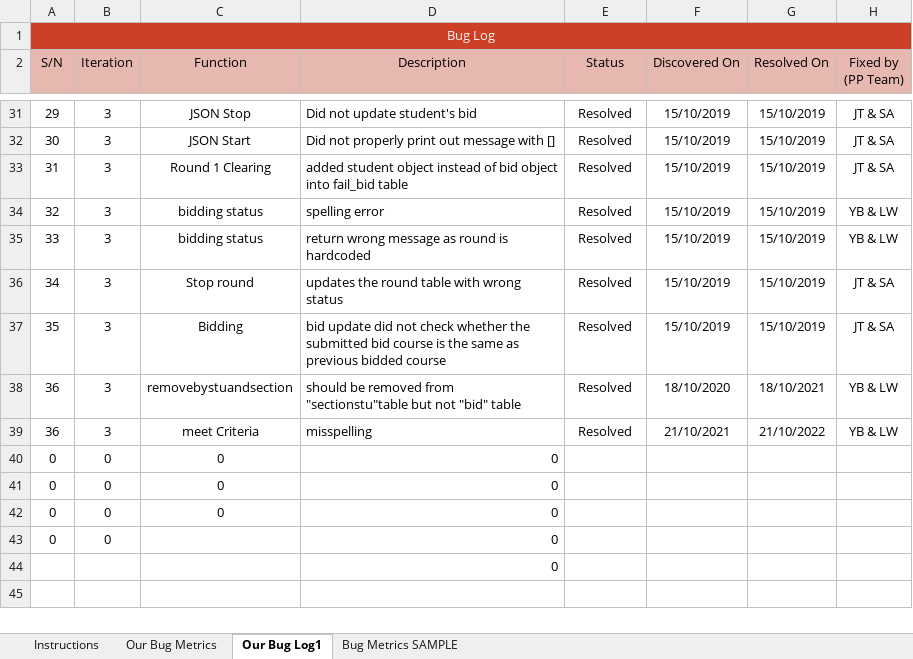
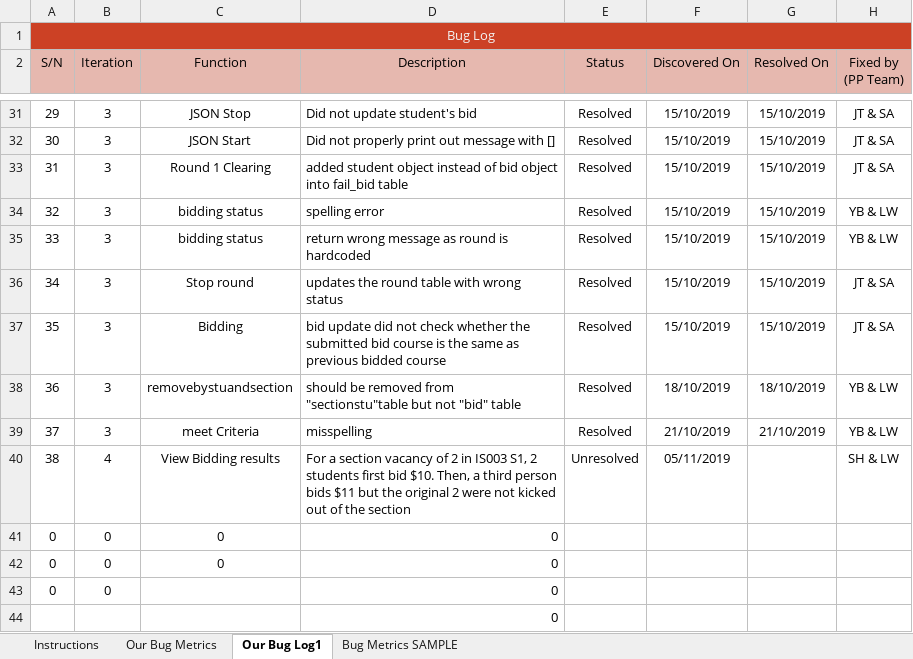
Before and after one commit to one-ice/IS212-Software-Project-Management, an Excel workbook: metrics/Bm.xlsx, sheet Our Bug Log1, drawn as a sheet; only a part is shown, gaps mark what is left out; values as stored, in another font and other column widths than the file's, no borders; conditional formats not drawn; removed rows and columns are numbered as before the commit, all else as after; the diff names each change by its address in the sheet, - before the commit and + after, or states it on an @@ line.

Commit message:
Updated BM for latest bug on view bidding status
Updated BM for latest bug on view bidding status

```diff
--- a/metrics/Bm.xlsx (sheet Our Bug Log1)
+++ b/metrics/Bm.xlsx (sheet Our Bug Log1)
-F38 (Discovered On): 18/10/2020
+F38 (Discovered On): 18/10/2019
-G38 (Resolved On): 18/10/2021
+G38 (Resolved On): 18/10/2019
-A39 (S/N): 36
+A39 (S/N): 37
-F39 (Discovered On): 21/10/2021
+F39 (Discovered On): 21/10/2019
-G39 (Resolved On): 21/10/2022
+G39 (Resolved On): 21/10/2019
-row 40: 0 | 0 | 0 | 0
+row 40: 38 | 4 | View Bidding results | For a section vacancy of 2 in IS003 S1, 2 students first bid $10. Then, a third person bids $11 but the original 2 were not kicked out of the section | Unresolved | 05/11/2019 |  | SH & LW
```
Also changed, not shown: sheet Our Bug Metrics, formulas that keep their value.
